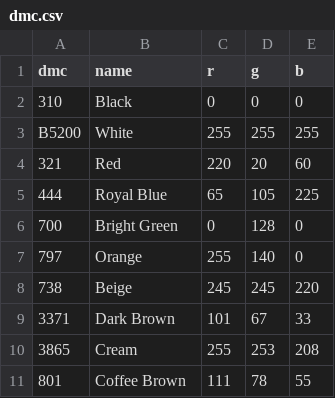
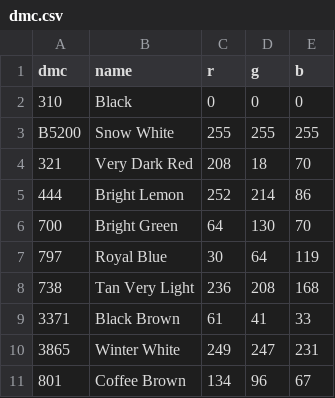
Before and after one commit to KHALIL-snoussi/agent, a CSV file: data/dmc.csv, drawn as a sheet; only a part is shown; the diff covers the shown part only.

```diff
--- a/data/dmc.csv
+++ b/data/dmc.csv
@@ -2,10 +2,10 @@ dmc,name,r,g,b
 310,Black,0,0,0
-B5200,White,255,255,255
-321,Red,220,20,60
-444,Royal Blue,65,105,225
-700,Bright Green,0,128,0
-797,Orange,255,140,0
-738,Beige,245,245,220
-3371,Dark Brown,101,67,33
-3865,Cream,255,253,208
-801,Coffee Brown,111,78,55
+B5200,Snow White,255,255,255
+321,Very Dark Red,208,18,70
+444,Bright Lemon,252,214,86
+700,Bright Green,64,130,70
+797,Royal Blue,30,64,119
+738,Tan Very Light,236,208,168
+3371,Black Brown,61,41,33
+3865,Winter White,249,247,231
+801,Coffee Brown,134,96,67
```
Also changed, not shown: 31 edited cells elsewhere in this file, 9 other files.
